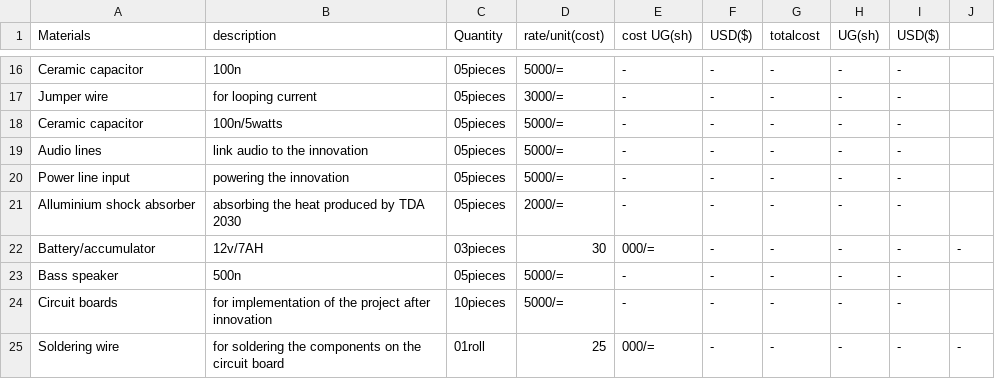
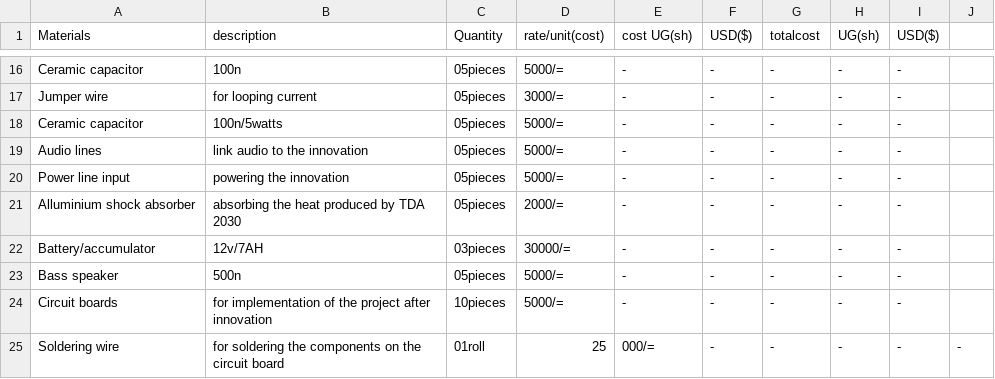
Before and after one commit to chardso/Building-a-DIY-audio-ultra-bass-amplifier, a CSV file: Material-details.csv, drawn as a sheet; only a part is shown, gaps mark what is left out.

Commit message:
Update Material-details.csv

```diff
--- a/Material-details.csv
+++ b/Material-details.csv
@@ -21,3 +21,3 @@ Power line input,powering the innovation,05pieces,5000/=,-,-,-,-,-
 Alluminium shock absorber, absorbing the heat produced by TDA 2030,05pieces,2000/=,-,-,-,-,-
-Battery/accumulator,12v/7AH,03pieces,30,000/=,-,-,-,-,-
+Battery/accumulator,12v/7AH,03pieces,30000/=,-,-,-,-,-
 Bass speaker,500n,05pieces,5000/=,-,-,-,-,-
```
